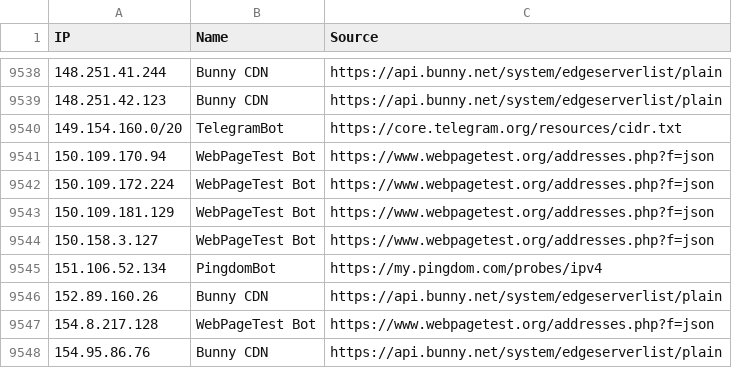
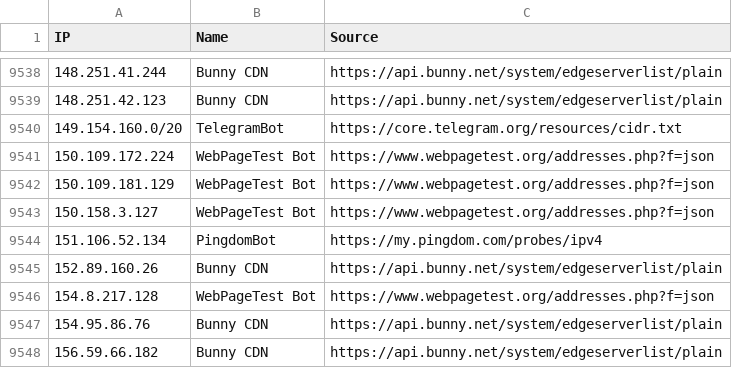
Before and after one commit to sefinek/known-bots-ip-whitelist, a CSV file: lists/all-safe-ips.csv, drawn as a sheet; only a part is shown, gaps mark what is left out; the shorter side is filled out with more unchanged rows; the diff names each change by its address in the sheet, - before the commit and + after, or states it on an @@ line.

Commit message:
Auto-update IP lists (6 modified files) - Sat, 21 Jun 2025 10:00:34 GMT

```diff
--- a/lists/all-safe-ips.csv
+++ b/lists/all-safe-ips.csv
-row 9541: 150.109.170.94 | WebPageTest Bot | https://www.webpagetest.org/addresses.php?f=json
```
Also changed, not shown: 5 other files.
